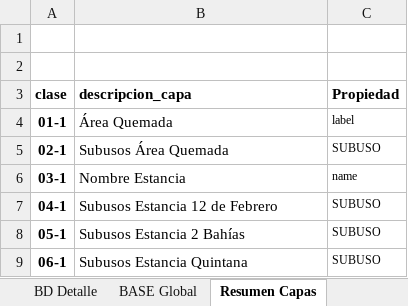
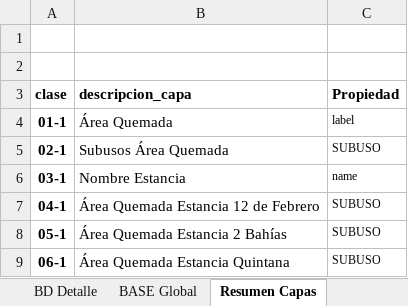
Before and after one commit to Sud-Austral/MAPA_RELEASE, an Excel workbook: origenes/Modelo Mapas Punta Arenas.xlsx, sheet Resumen Capas, drawn as a sheet; values as stored, in another font and other column widths than the file's, no borders; the diff names each change by its address in the sheet, - before the commit and + after, or states it on an @@ line.

```diff
--- a/origenes/Modelo Mapas Punta Arenas.xlsx (sheet Resumen Capas)
+++ b/origenes/Modelo Mapas Punta Arenas.xlsx (sheet Resumen Capas)
-B7 (descripcion_capa): Subusos Estancia 12 de Febrero
+B7 (descripcion_capa): Área Quemada Estancia 12 de Febrero
-B8 (descripcion_capa): Subusos Estancia 2 Bahías
+B8 (descripcion_capa): Área Quemada Estancia 2 Bahías
-B9 (descripcion_capa): Subusos Estancia Quintana
+B9 (descripcion_capa): Área Quemada Estancia Quintana
```
Also changed, not shown: sheet BD_Detalles, sheet BASE Global, sheet BD Detalle, sheet BD_Capas, sheet BD Capas.
